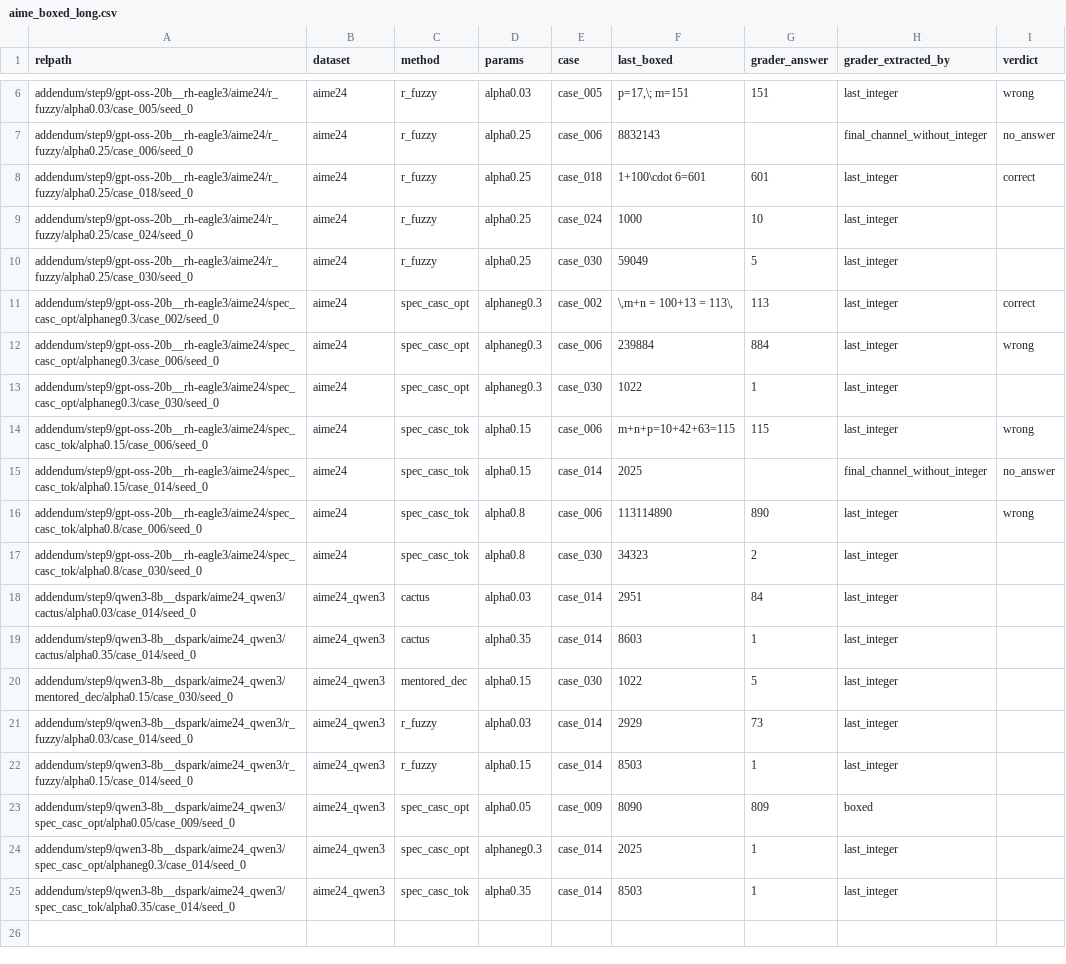
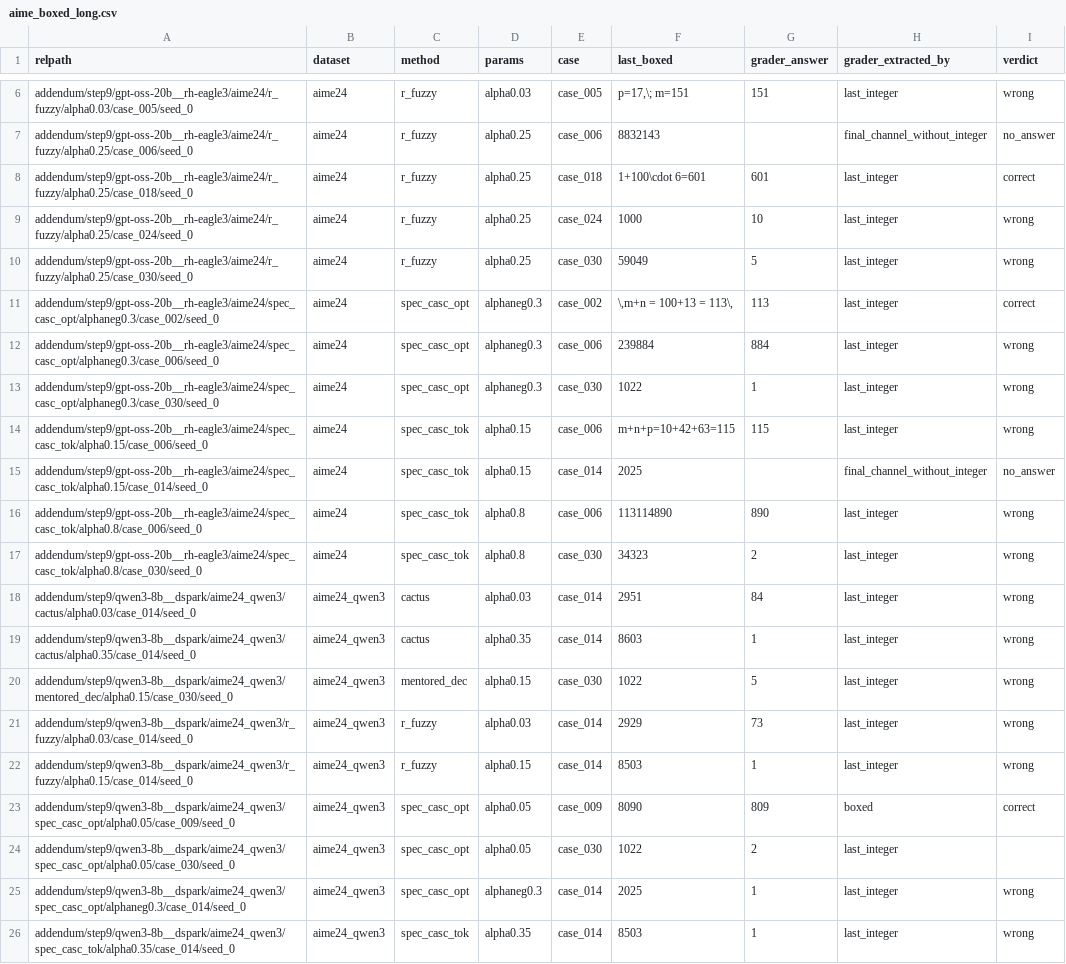
Before and after one commit to billxby/lossy-token-eff, a CSV file: campaign/addendum/step9/aime_boxed_long.csv, drawn as a sheet; only a part is shown, gaps mark what is left out.

```diff
--- a/campaign/addendum/step9/aime_boxed_long.csv
+++ b/campaign/addendum/step9/aime_boxed_long.csv
@@ -8,7 +8,7 @@ addendum/step9/gpt-oss-20b__rh-eagle3/aime24/r_fuzzy/alpha0.25/case_006/seed_0,a
 addendum/step9/gpt-oss-20b__rh-eagle3/aime24/r_fuzzy/alpha0.25/case_018/seed_0,aime24,r_fuzzy,alpha0.25,case_018,1+100\cdot 6=601,601,last_integer,correct
-addendum/step9/gpt-oss-20b__rh-eagle3/aime24/r_fuzzy/alpha0.25/case_024/seed_0,aime24,r_fuzzy,alpha0.25,case_024,1000,10,last_integer,
-addendum/step9/gpt-oss-20b__rh-eagle3/aime24/r_fuzzy/alpha0.25/case_030/seed_0,aime24,r_fuzzy,alpha0.25,case_030,59049,5,last_integer,
+addendum/step9/gpt-oss-20b__rh-eagle3/aime24/r_fuzzy/alpha0.25/case_024/seed_0,aime24,r_fuzzy,alpha0.25,case_024,1000,10,last_integer,wrong
+addendum/step9/gpt-oss-20b__rh-eagle3/aime24/r_fuzzy/alpha0.25/case_030/seed_0,aime24,r_fuzzy,alpha0.25,case_030,59049,5,last_integer,wrong
 addendum/step9/gpt-oss-20b__rh-eagle3/aime24/spec_casc_opt/alphaneg0.3/case_002/seed_0,aime24,spec_casc_opt,alphaneg0.3,case_002,"\,m+n = 100+13 = 113\,",113,last_integer,correct
 addendum/step9/gpt-oss-20b__rh-eagle3/aime24/spec_casc_opt/alphaneg0.3/case_006/seed_0,aime24,spec_casc_opt,alphaneg0.3,case_006,239884,884,last_integer,wrong
-addendum/step9/gpt-oss-20b__rh-eagle3/aime24/spec_casc_opt/alphaneg0.3/case_030/seed_0,aime24,spec_casc_opt,alphaneg0.3,case_030,1022,1,last_integer,
+addendum/step9/gpt-oss-20b__rh-eagle3/aime24/spec_casc_opt/alphaneg0.3/case_030/seed_0,aime24,spec_casc_opt,alphaneg0.3,case_030,1022,1,last_integer,wrong
 addendum/step9/gpt-oss-20b__rh-eagle3/aime24/spec_casc_tok/alpha0.15/case_006/seed_0,aime24,spec_casc_tok,alpha0.15,case_006,m+n+p=10+42+63=115,115,last_integer,wrong
@@ -16,10 +16,11 @@ addendum/step9/gpt-oss-20b__rh-eagle3/aime24/spec_casc_tok/alpha0.15/case_014/se
 addendum/step9/gpt-oss-20b__rh-eagle3/aime24/spec_casc_tok/alpha0.8/case_006/seed_0,aime24,spec_casc_tok,alpha0.8,case_006,113114890,890,last_integer,wrong
-addendum/step9/gpt-oss-20b__rh-eagle3/aime24/spec_casc_tok/alpha0.8/case_030/seed_0,aime24,spec_casc_tok,alpha0.8,case_030,34323,2,last_integer,
-addendum/step9/qwen3-8b__dspark/aime24_qwen3/cactus/alpha0.03/case_014/seed_0,aime24_qwen3,cactus,alpha0.03,case_014,2951,84,last_integer,
-addendum/step9/qwen3-8b__dspark/aime24_qwen3/cactus/alpha0.35/case_014/seed_0,aime24_qwen3,cactus,alpha0.35,case_014,8603,1,last_integer,
-addendum/step9/qwen3-8b__dspark/aime24_qwen3/mentored_dec/alpha0.15/case_030/seed_0,aime24_qwen3,mentored_dec,alpha0.15,case_030,1022,5,last_integer,
-addendum/step9/qwen3-8b__dspark/aime24_qwen3/r_fuzzy/alpha0.03/case_014/seed_0,aime24_qwen3,r_fuzzy,alpha0.03,case_014,2929,73,last_integer,
-addendum/step9/qwen3-8b__dspark/aime24_qwen3/r_fuzzy/alpha0.15/case_014/seed_0,aime24_qwen3,r_fuzzy,alpha0.15,case_014,8503,1,last_integer,
-addendum/step9/qwen3-8b__dspark/aime24_qwen3/spec_casc_opt/alpha0.05/case_009/seed_0,aime24_qwen3,spec_casc_opt,alpha0.05,case_009,8090,809,boxed,
-addendum/step9/qwen3-8b__dspark/aime24_qwen3/spec_casc_opt/alphaneg0.3/case_014/seed_0,aime24_qwen3,spec_casc_opt,alphaneg0.3,case_014,2025,1,last_integer,
-addendum/step9/qwen3-8b__dspark/aime24_qwen3/spec_casc_tok/alpha0.35/case_014/seed_0,aime24_qwen3,spec_casc_tok,alpha0.35,case_014,8503,1,last_integer,
+addendum/step9/gpt-oss-20b__rh-eagle3/aime24/spec_casc_tok/alpha0.8/case_030/seed_0,aime24,spec_casc_tok,alpha0.8,case_030,34323,2,last_integer,wrong
+addendum/step9/qwen3-8b__dspark/aime24_qwen3/cactus/alpha0.03/case_014/seed_0,aime24_qwen3,cactus,alpha0.03,case_014,2951,84,last_integer,wrong
+addendum/step9/qwen3-8b__dspark/aime24_qwen3/cactus/alpha0.35/case_014/seed_0,aime24_qwen3,cactus,alpha0.35,case_014,8603,1,last_integer,wrong
+addendum/step9/qwen3-8b__dspark/aime24_qwen3/mentored_dec/alpha0.15/case_030/seed_0,aime24_qwen3,mentored_dec,alpha0.15,case_030,1022,5,last_integer,wrong
+addendum/step9/qwen3-8b__dspark/aime24_qwen3/r_fuzzy/alpha0.03/case_014/seed_0,aime24_qwen3,r_fuzzy,alpha0.03,case_014,2929,73,last_integer,wrong
+addendum/step9/qwen3-8b__dspark/aime24_qwen3/r_fuzzy/alpha0.15/case_014/seed_0,aime24_qwen3,r_fuzzy,alpha0.15,case_014,8503,1,last_integer,wrong
+addendum/step9/qwen3-8b__dspark/aime24_qwen3/spec_casc_opt/alpha0.05/case_009/seed_0,aime24_qwen3,spec_casc_opt,alpha0.05,case_009,8090,809,boxed,correct
+addendum/step9/qwen3-8b__dspark/aime24_qwen3/spec_casc_opt/alpha0.05/case_030/seed_0,aime24_qwen3,spec_casc_opt,alpha0.05,case_030,1022,2,last_integer,
+addendum/step9/qwen3-8b__dspark/aime24_qwen3/spec_casc_opt/alphaneg0.3/case_014/seed_0,aime24_qwen3,spec_casc_opt,alphaneg0.3,case_014,2025,1,last_integer,wrong
+addendum/step9/qwen3-8b__dspark/aime24_qwen3/spec_casc_tok/alpha0.35/case_014/seed_0,aime24_qwen3,spec_casc_tok,alpha0.35,case_014,8503,1,last_integer,wrong
```
Also changed, not shown: campaign/addendum/step9/manifest.csv, campaign/addendum/tables/pairs__gpt-oss-20b__rh-eagle3.csv, 35 other files.
